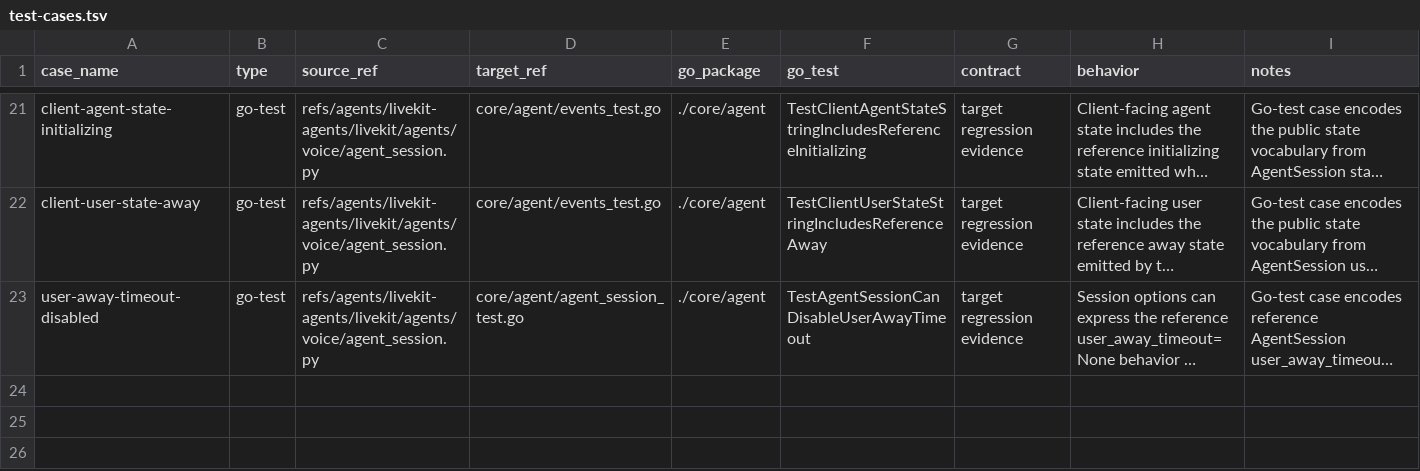
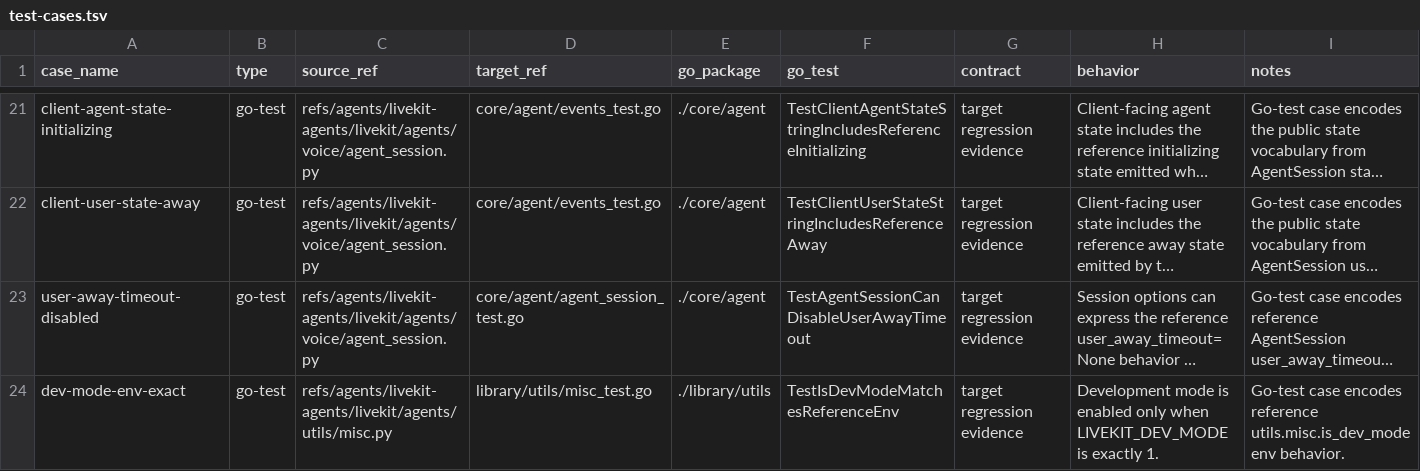
Before and after one commit to cavos-io/rtp-agent, a TSV file: scripts/parity-fixtures/test-cases.tsv, drawn as a sheet; only a part is shown, gaps mark what is left out; long unchanged cells end in …; the diff names each change by its address in the sheet, - before the commit and + after, or states it on an @@ line.

Commit message:
fix(utils): match dev mode env semantics

```diff
--- a/scripts/parity-fixtures/test-cases.tsv
+++ b/scripts/parity-fixtures/test-cases.tsv
+row 24: dev-mode-env-exact | go-test | refs/agents/livekit-agents/livekit/agents/utils/misc.py | library/utils/misc_test.go | ./library/utils | TestIsDevModeMatchesReferenceEnv | target regression evidence | Development mode is enabled only when LIVEKIT_DEV_MODE is exactly 1. | Go-test case encodes reference utils.misc.is_dev_mode env behavior.
```
Also changed, not shown: 2 other files.
